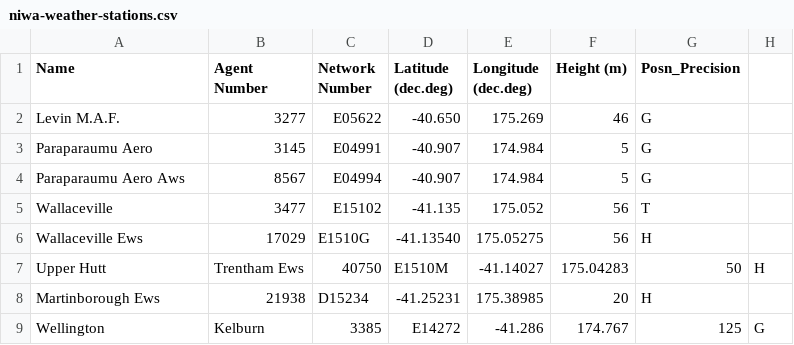
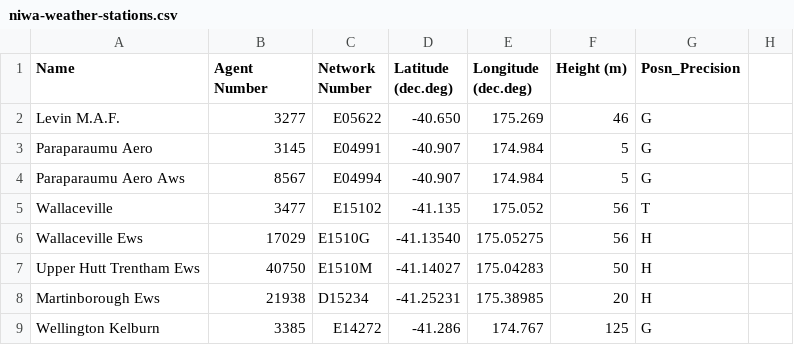
Before and after one commit to chazkii/a-new-home, a CSV file: scraping/weather/niwa-weather-stations.csv, drawn as a sheet.

```diff
--- a/scraping/weather/niwa-weather-stations.csv
+++ b/scraping/weather/niwa-weather-stations.csv
@@ -6,4 +6,4 @@ Wallaceville,3477,E15102,-41.135,175.052,56,T
 Wallaceville Ews,17029,E1510G,-41.13540,175.05275,56,H
-Upper Hutt, Trentham Ews,40750,E1510M,-41.14027,175.04283,50,H
+Upper Hutt Trentham Ews,40750,E1510M,-41.14027,175.04283,50,H
 Martinborough Ews,21938,D15234,-41.25231,175.38985,20,H
-Wellington, Kelburn,3385,E14272,-41.286,174.767,125,G
+Wellington Kelburn,3385,E14272,-41.286,174.767,125,G
```
Also changed, not shown: 15 other files.
